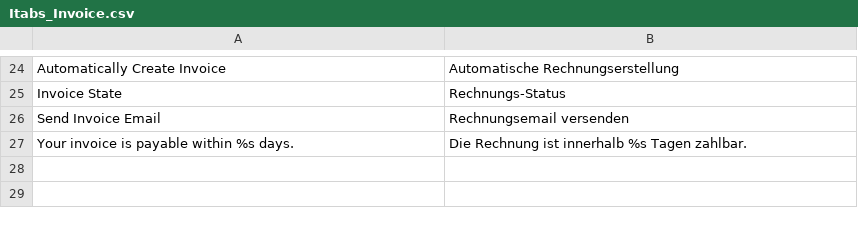
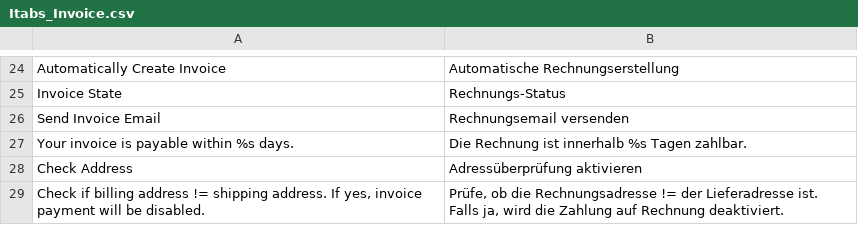
Before and after one commit to itabs/Itabs_Invoice, a CSV file: src/app/locale/de_DE/Itabs_Invoice.csv, drawn as a sheet; only a part is shown, gaps mark what is left out.

Commit message:
[FEATURE] Added validation if the billing address != shipping address (closes #2)

```diff
--- a/src/app/locale/de_DE/Itabs_Invoice.csv
+++ b/src/app/locale/de_DE/Itabs_Invoice.csv
@@ -27 +27,3 @@
 "Your invoice is payable within %s days.","Die Rechnung ist innerhalb %s Tagen zahlbar."
+"Check Address","Adressüberprüfung aktivieren"
+"Check if billing address != shipping address. If yes, invoice payment will be disabled.","Prüfe, ob die Rechnungsadresse != der Lieferadresse ist. Falls ja, wird die Zahlung auf Rechnung deaktiviert."
```
Also changed, not shown: 3 other files.
